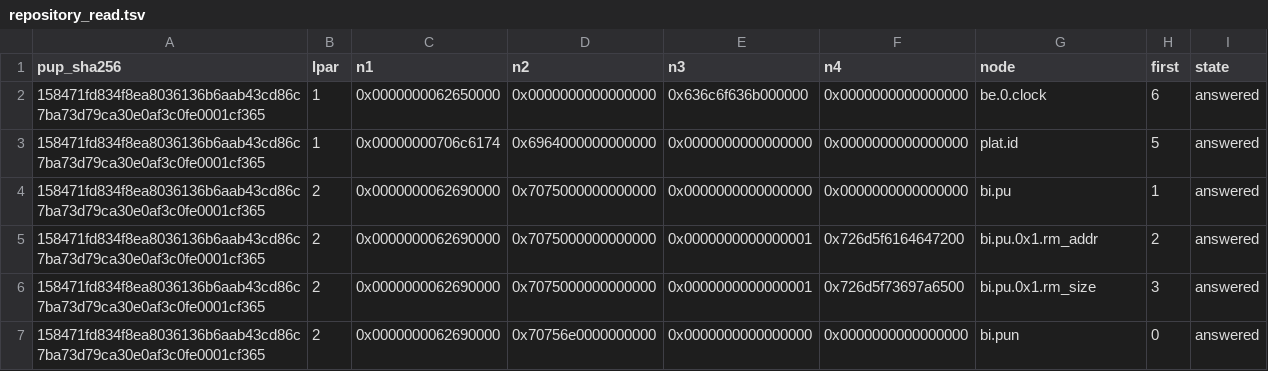
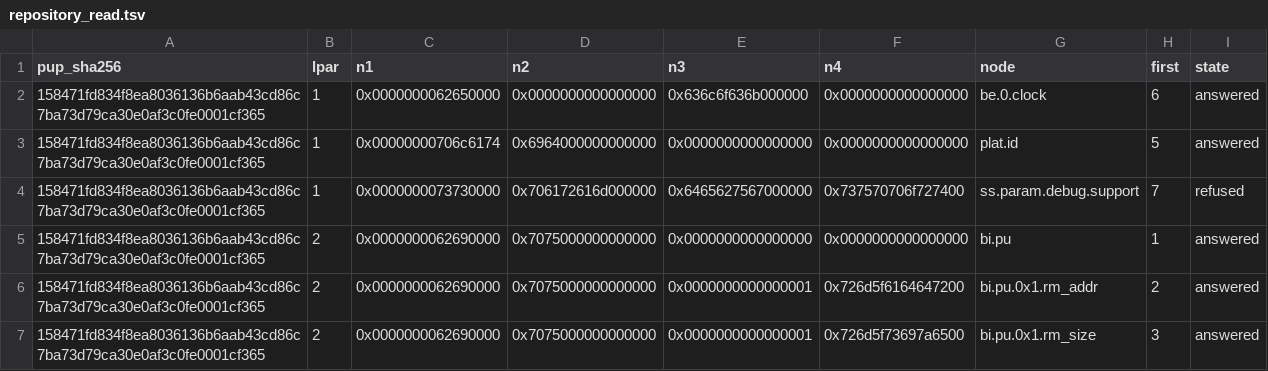
Before and after one commit to RoyalAce22/CellGov, a TSV file: docs/lv2/tables/repository_read.tsv, drawn as a sheet; only a part is shown; the shorter side is filled out with more unchanged rows; the diff names each change by its address in the sheet, - before the commit and + after, or states it on an @@ line.

Commit message:
docs(lv2): regenerate the repository read census

```diff
--- a/docs/lv2/tables/repository_read.tsv
+++ b/docs/lv2/tables/repository_read.tsv
+row 4: 158471fd834f8ea8036136b6aab43cd86c7ba73d79ca30e0af3c0fe0001cf365 | 1 | 0x0000000073730000 | 0x706172616d000000 | 0x6465627567000000 | 0x737570706f727400 | ss.param.debug.support | 7 | refused
```
Also changed, not shown: 1 other file.
